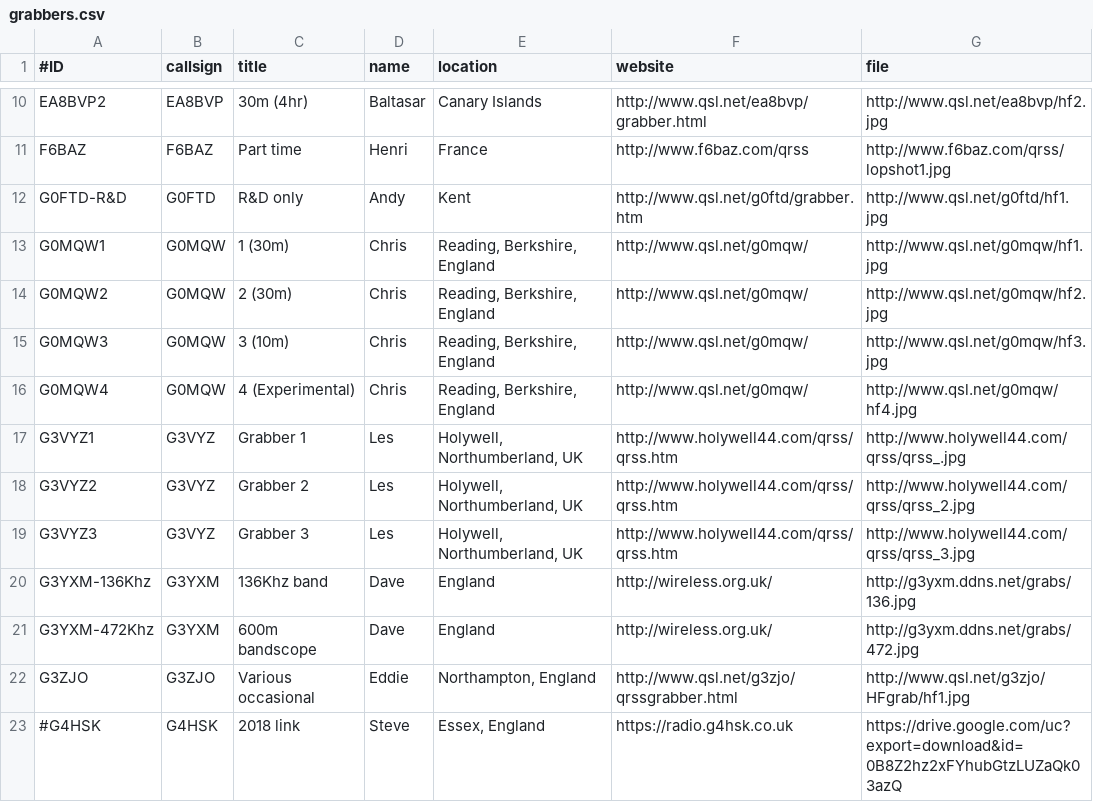
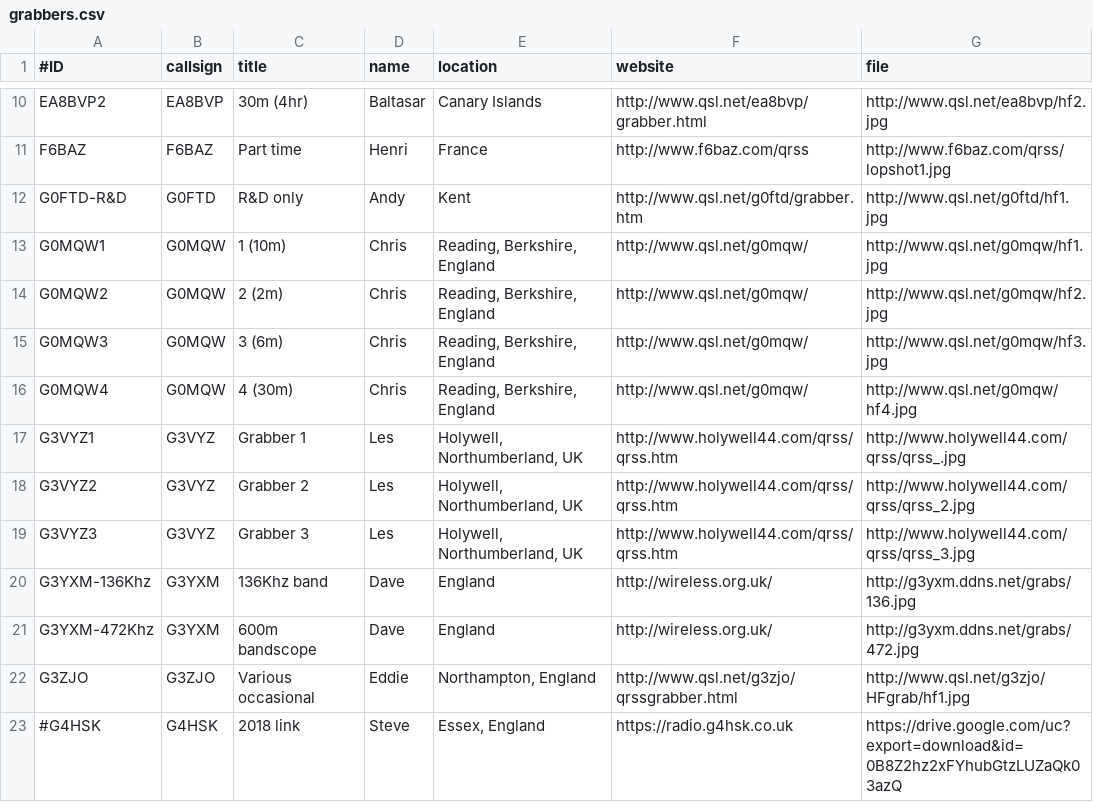
Before and after one commit to swharden/QRSSplus, a CSV file: grabbers.csv, drawn as a sheet; only a part is shown, gaps mark what is left out.

Commit message:
Update grabbers.csv

```diff
--- a/grabbers.csv
+++ b/grabbers.csv
@@ -12,6 +12,6 @@ F6BAZ,F6BAZ,Part time,Henri,France,http://www.f6baz.com/qrss,http://www.f6baz.co
 G0FTD-R&D,G0FTD,R&D only,Andy,Kent,http://www.qsl.net/g0ftd/grabber.htm,http://www.qsl.net/g0ftd/hf1.jpg
-G0MQW1,G0MQW,1 (30m),Chris,"Reading, Berkshire, England",http://www.qsl.net/g0mqw/,http://www.qsl.net/g0mqw/hf1.jpg
-G0MQW2,G0MQW,2 (30m),Chris,"Reading, Berkshire, England",http://www.qsl.net/g0mqw/,http://www.qsl.net/g0mqw/hf2.jpg
-G0MQW3,G0MQW,3 (10m),Chris,"Reading, Berkshire, England",http://www.qsl.net/g0mqw/,http://www.qsl.net/g0mqw/hf3.jpg
-G0MQW4,G0MQW,4 (Experimental),Chris,"Reading, Berkshire, England",http://www.qsl.net/g0mqw/,http://www.qsl.net/g0mqw/hf4.jpg
+G0MQW1,G0MQW,1 (10m),Chris,"Reading, Berkshire, England",http://www.qsl.net/g0mqw/,http://www.qsl.net/g0mqw/hf1.jpg
+G0MQW2,G0MQW,2 (2m),Chris,"Reading, Berkshire, England",http://www.qsl.net/g0mqw/,http://www.qsl.net/g0mqw/hf2.jpg
+G0MQW3,G0MQW,3 (6m),Chris,"Reading, Berkshire, England",http://www.qsl.net/g0mqw/,http://www.qsl.net/g0mqw/hf3.jpg
+G0MQW4,G0MQW,4 (30m),Chris,"Reading, Berkshire, England",http://www.qsl.net/g0mqw/,http://www.qsl.net/g0mqw/hf4.jpg
 G3VYZ1,G3VYZ,Grabber 1,Les,"Holywell, Northumberland, UK",http://www.holywell44.com/qrss/qrss.htm,http://www.holywell44.com/qrss/qrss_.jpg
```
